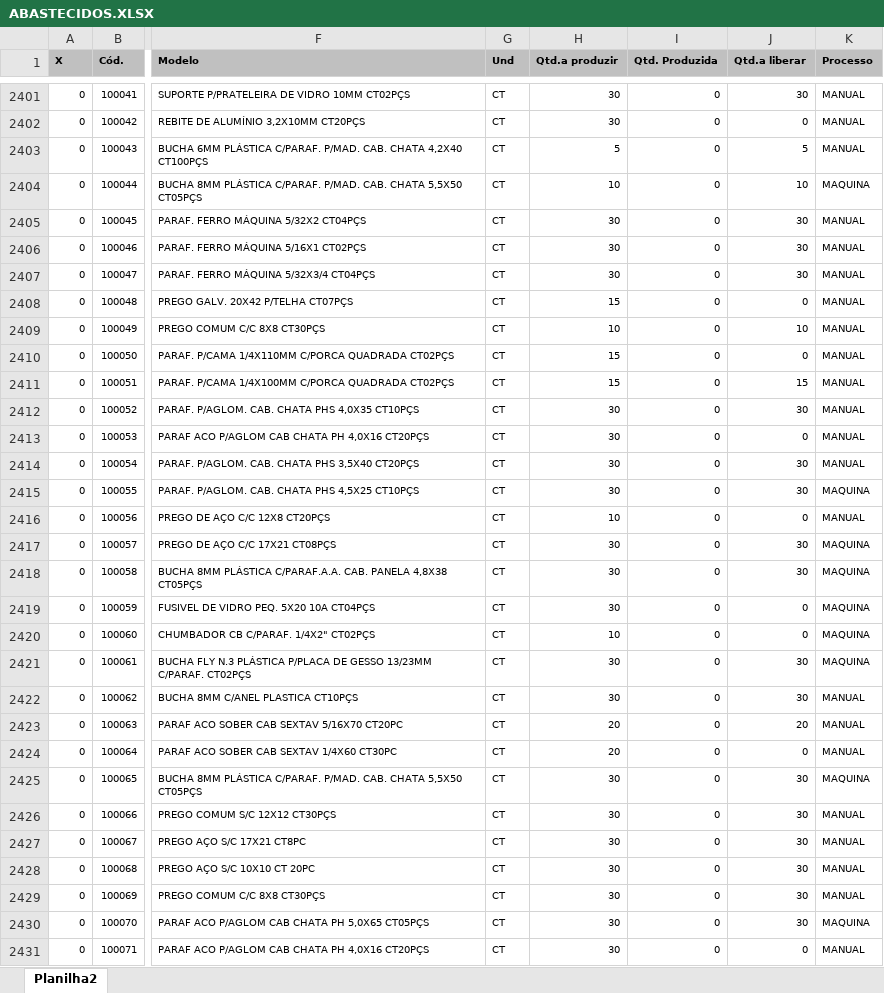
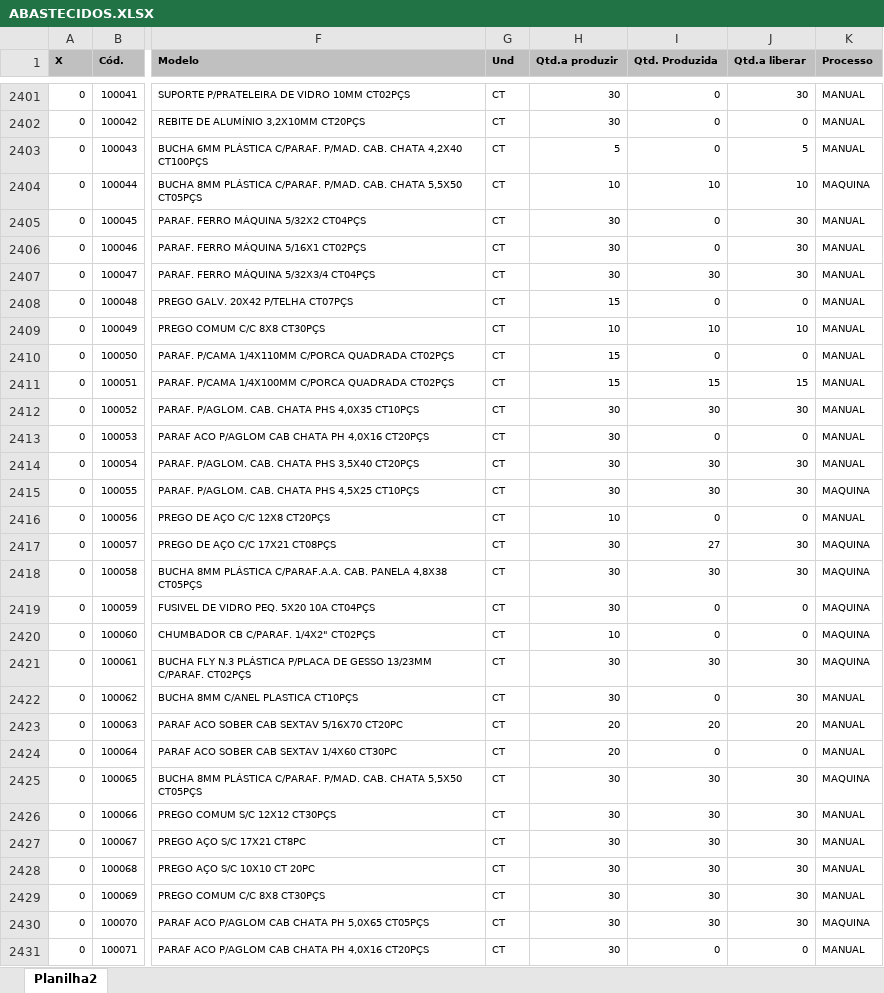
Before and after one commit to zcaus/dash, an Excel workbook: planilha/ABASTECIDOS.XLSX, sheet Planilha2, drawn as a sheet; only a part is shown, gaps mark what is left out; values as stored, in another font and other column widths than the file's, no borders; the diff covers the shown part only; the diff names each change by its address in the sheet, - before the commit and + after, or states it on an @@ line.

```diff
--- a/planilha/ABASTECIDOS.XLSX (sheet Planilha2)
+++ b/planilha/ABASTECIDOS.XLSX (sheet Planilha2)
-I2404 (Qtd. Produzida): 0
+I2404 (Qtd. Produzida): 10
-I2407 (Qtd. Produzida): 0
+I2407 (Qtd. Produzida): 30
-I2409 (Qtd. Produzida): 0
+I2409 (Qtd. Produzida): 10
-I2411 (Qtd. Produzida): 0
+I2411 (Qtd. Produzida): 15
-I2412 (Qtd. Produzida): 0
+I2412 (Qtd. Produzida): 30
-I2414:I2415 (Qtd. Produzida): 0
+I2414:I2415 (Qtd. Produzida): 30
-I2417 (Qtd. Produzida): 0
+I2417 (Qtd. Produzida): 27
-I2418 (Qtd. Produzida): 0
+I2418 (Qtd. Produzida): 30
-I2421 (Qtd. Produzida): 0
+I2421 (Qtd. Produzida): 30
-I2423 (Qtd. Produzida): 0
+I2423 (Qtd. Produzida): 20
-I2425:I2430 (Qtd. Produzida): 0
+I2425:I2430 (Qtd. Produzida): 30
```
Also changed, not shown: 29 added rows, 1 removed row and 154 edited cells elsewhere in this sheet, planilha/PEDIDOS_VOLPE8.XLSX, 2 other files.
